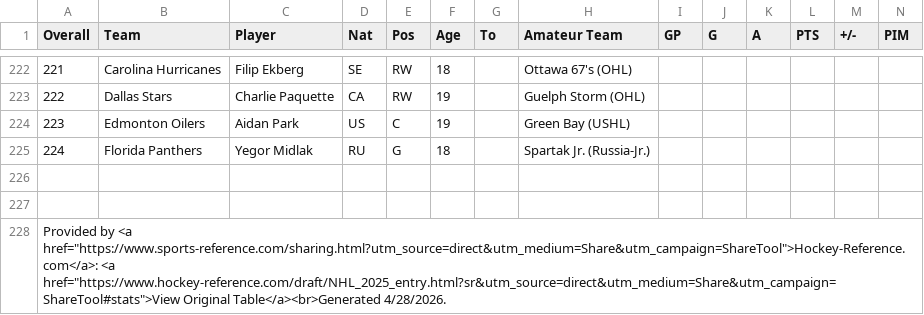
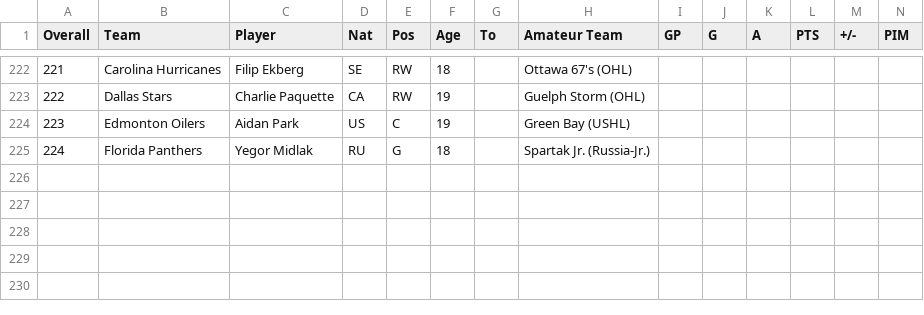
Before and after one commit to NateW16/ECON118_Final_Project, a CSV file: 2025_draft.csv, drawn as a sheet; only a part is shown, gaps mark what is left out; rows hold the shown columns only; the diff names each change by its address in the sheet, - before the commit and + after, or states it on an @@ line.

Commit message:
Update 2025_draft.csv

```diff
--- a/2025_draft.csv
+++ b/2025_draft.csv
-row 226: (empty)
-row 227: (empty)
-row 228: Provided by <a href="https://www.sports-reference.com/sharing.html?utm_source=direct&utm_medium=Share&utm_campaign=ShareTool">Hockey-Reference.com</a>: <a href="https://www.hockey-reference.com/draft/NHL_2025_entry.html?sr&utm_source=direct&utm_medium=Share&utm_campaign=ShareTool#stats">View Original Table</a><br>Generated 4/28/2026.
```
